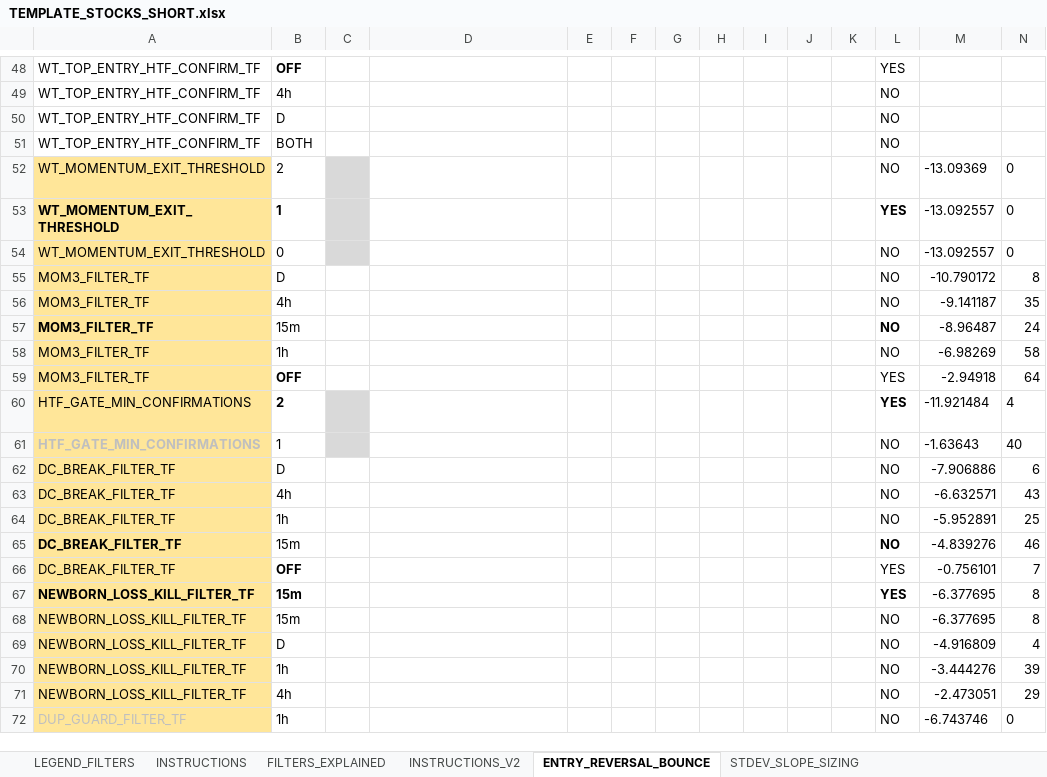
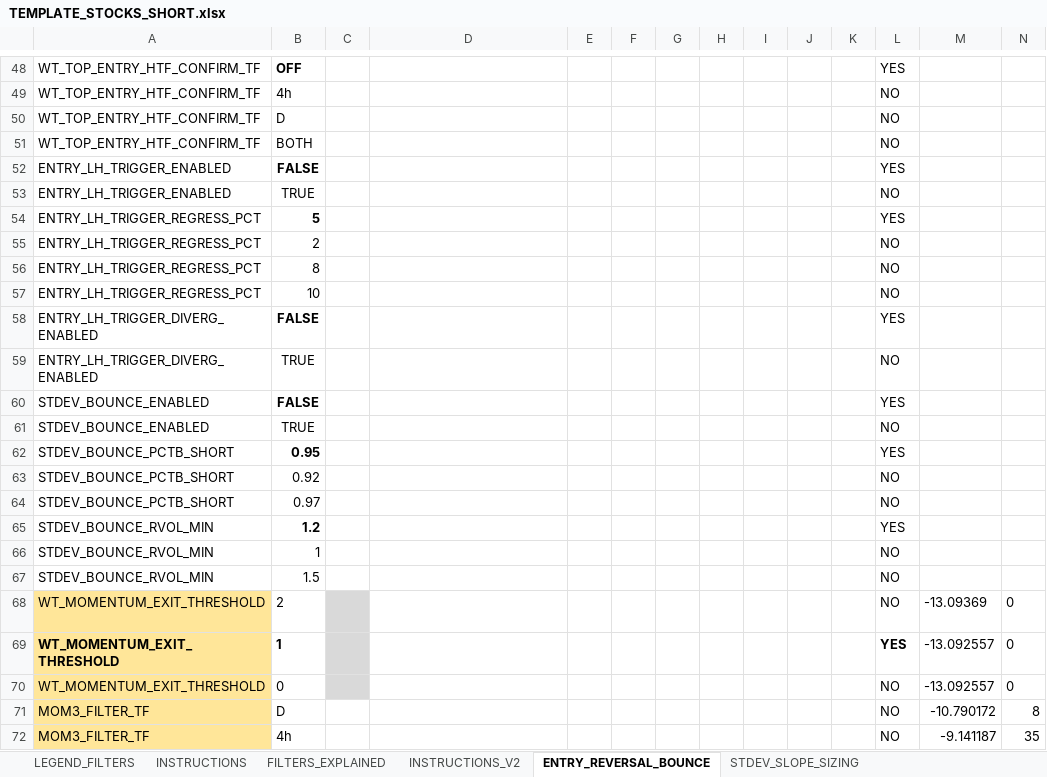
Before and after one commit to nielsvip/binance-sandbox, an Excel workbook: SPREADSHEETS/TEMPLATE_FINAL_NORM/TEMPLATE_STOCKS_SHORT.xlsx, sheet ENTRY_REVERSAL_BOUNCE, drawn as a sheet; only a part is shown, gaps mark what is left out; the shorter side is filled out with more unchanged rows; values as stored, in another font and other column widths than the file's, no borders; rows hold the shown columns only; the diff names each change by its address in the sheet, - before the commit and + after, or states it on an @@ line.

```diff
--- a/SPREADSHEETS/TEMPLATE_FINAL_NORM/TEMPLATE_STOCKS_SHORT.xlsx (sheet ENTRY_REVERSAL_BOUNCE)
+++ b/SPREADSHEETS/TEMPLATE_FINAL_NORM/TEMPLATE_STOCKS_SHORT.xlsx (sheet ENTRY_REVERSAL_BOUNCE)
+row 52: ENTRY_LH_TRIGGER_ENABLED | FALSE |  |  |  |  |  |  |  |  |  | YES
+row 53: ENTRY_LH_TRIGGER_ENABLED | TRUE |  |  |  |  |  |  |  |  |  | NO
+row 54: ENTRY_LH_TRIGGER_REGRESS_PCT | 5 |  |  |  |  |  |  |  |  |  | YES
+row 55: ENTRY_LH_TRIGGER_REGRESS_PCT | 2 |  |  |  |  |  |  |  |  |  | NO
+row 56: ENTRY_LH_TRIGGER_REGRESS_PCT | 8 |  |  |  |  |  |  |  |  |  | NO
+row 57: ENTRY_LH_TRIGGER_REGRESS_PCT | 10 |  |  |  |  |  |  |  |  |  | NO
+row 58: ENTRY_LH_TRIGGER_DIVERG_ENABLED | FALSE |  |  |  |  |  |  |  |  |  | YES
+row 59: ENTRY_LH_TRIGGER_DIVERG_ENABLED | TRUE |  |  |  |  |  |  |  |  |  | NO
+row 60: STDEV_BOUNCE_ENABLED | FALSE |  |  |  |  |  |  |  |  |  | YES
+row 61: STDEV_BOUNCE_ENABLED | TRUE |  |  |  |  |  |  |  |  |  | NO
+row 62: STDEV_BOUNCE_PCTB_SHORT | 0.95 |  |  |  |  |  |  |  |  |  | YES
+row 63: STDEV_BOUNCE_PCTB_SHORT | 0.92 |  |  |  |  |  |  |  |  |  | NO
+row 64: STDEV_BOUNCE_PCTB_SHORT | 0.97 |  |  |  |  |  |  |  |  |  | NO
+row 65: STDEV_BOUNCE_RVOL_MIN | 1.2 |  |  |  |  |  |  |  |  |  | YES
+row 66: STDEV_BOUNCE_RVOL_MIN | 1 |  |  |  |  |  |  |  |  |  | NO
+row 67: STDEV_BOUNCE_RVOL_MIN | 1.5 |  |  |  |  |  |  |  |  |  | NO
```
Also changed, not shown: sheet EXIT_STRUCTURAL, sheet GLOBAL_RISK_GATES, sheet REENTRY_WINDOWED, sheet REENTRY_ADAPTIVE, sheet EXIT_VELOCITY, 53 other files.
